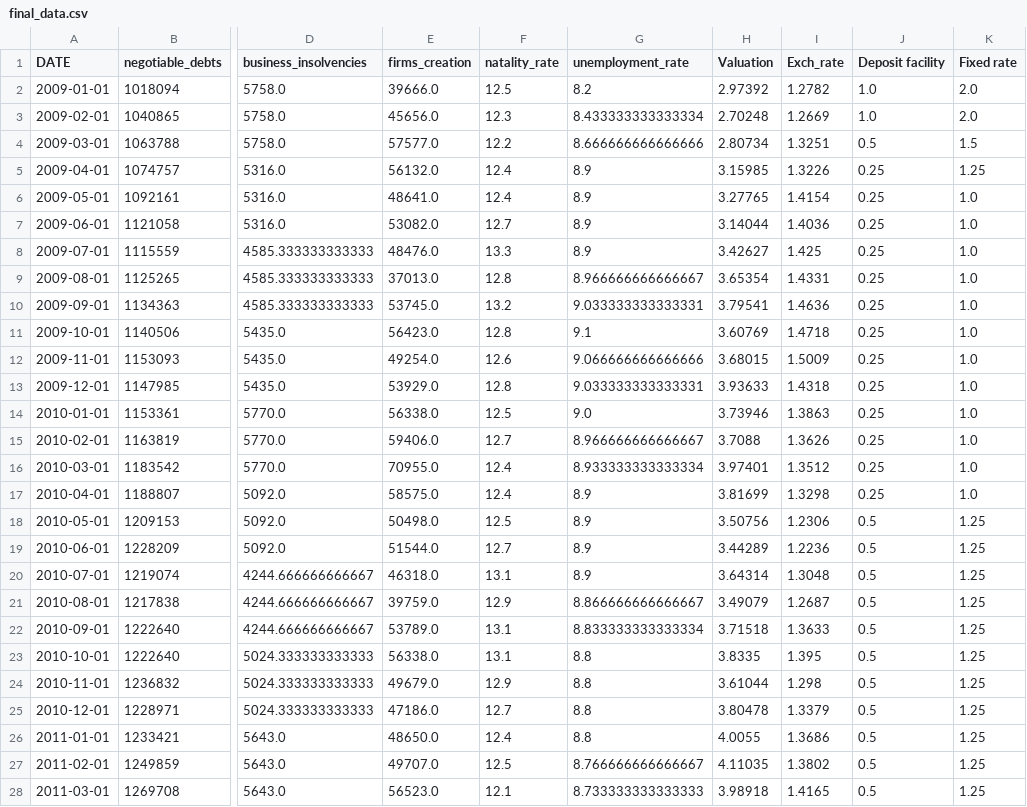
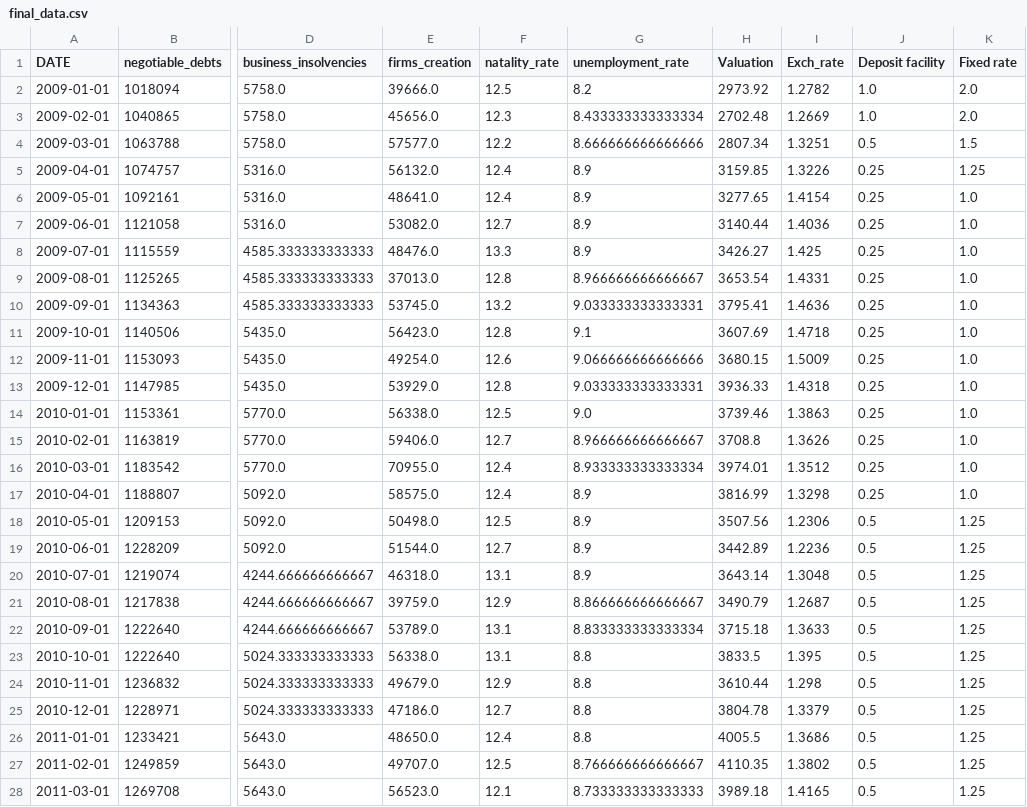
Before and after one commit to MathieuGir/Python_Debt_regression, a CSV file: datas/final_data.csv, drawn as a sheet; only a part is shown, gaps mark what is left out; the diff covers the shown part only; the diff names each change by its address in the sheet, - before the commit and + after, or states it on an @@ line.

```diff
--- a/datas/final_data.csv
+++ b/datas/final_data.csv
-H2 (Valuation): 2.97392
+H2 (Valuation): 2973.92
-H3 (Valuation): 2.70248
+H3 (Valuation): 2702.48
-H4 (Valuation): 2.80734
+H4 (Valuation): 2807.34
-H5 (Valuation): 3.15985
+H5 (Valuation): 3159.85
-H6 (Valuation): 3.27765
+H6 (Valuation): 3277.65
-H7 (Valuation): 3.14044
+H7 (Valuation): 3140.44
-H8 (Valuation): 3.42627
+H8 (Valuation): 3426.27
-H9 (Valuation): 3.65354
+H9 (Valuation): 3653.54
-H10 (Valuation): 3.79541
+H10 (Valuation): 3795.41
-H11 (Valuation): 3.60769
+H11 (Valuation): 3607.69
-H12 (Valuation): 3.68015
+H12 (Valuation): 3680.15
-H13 (Valuation): 3.93633
+H13 (Valuation): 3936.33
-H14 (Valuation): 3.73946
+H14 (Valuation): 3739.46
-H15 (Valuation): 3.7088
+H15 (Valuation): 3708.8
-H16 (Valuation): 3.97401
+H16 (Valuation): 3974.01
-H17 (Valuation): 3.81699
+H17 (Valuation): 3816.99
-H18 (Valuation): 3.50756
+H18 (Valuation): 3507.56
-H19 (Valuation): 3.44289
+H19 (Valuation): 3442.89
-H20 (Valuation): 3.64314
+H20 (Valuation): 3643.14
-H21 (Valuation): 3.49079
+H21 (Valuation): 3490.79
-H22 (Valuation): 3.71518
+H22 (Valuation): 3715.18
-H23 (Valuation): 3.8335
+H23 (Valuation): 3833.5
-H24 (Valuation): 3.61044
+H24 (Valuation): 3610.44
-H25 (Valuation): 3.80478
+H25 (Valuation): 3804.78
-H26 (Valuation): 4.0055
+H26 (Valuation): 4005.5
-H27 (Valuation): 4.11035
+H27 (Valuation): 4110.35
-H28 (Valuation): 3.98918
+H28 (Valuation): 3989.18
```
Also changed, not shown: 145 edited cells elsewhere in this file, datas/CAC_40.csv, 3 other files.
